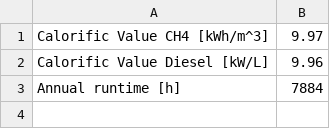
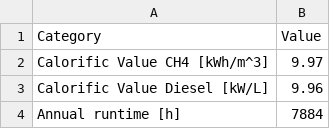
Before and after one commit to Svenhardy/LoCaGas_App, a CSV file: Background_Data/CSV_Files/5.Assumptions.csv, drawn as a sheet.

Commit message:
Update 5.Assumptions.csv

```diff
--- a/Background_Data/CSV_Files/5.Assumptions.csv
+++ b/Background_Data/CSV_Files/5.Assumptions.csv
@@ -1 +1,2 @@
+Category;Value;;;;;;;;;;;;;;;;;
 Calorific Value CH4 [kWh/m^3];9.97;;;;;;;;;;;;;;;;;
```
